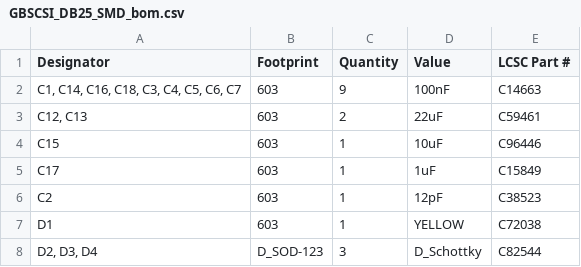
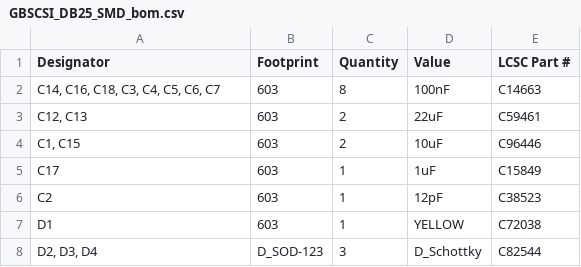
Before and after one commit to GeorgeRudolf/GBSCSI2, a CSV file: DB25/JLC_files/GBSCSI_DB25_SMD_bom.csv, drawn as a sheet; only a part is shown.

```diff
--- a/DB25/JLC_files/GBSCSI_DB25_SMD_bom.csv
+++ b/DB25/JLC_files/GBSCSI_DB25_SMD_bom.csv
@@ -1,5 +1,5 @@
 Designator,Footprint,Quantity,Value,LCSC Part #
-"C1, C14, C16, C18, C3, C4, C5, C6, C7",603,9,100nF,C14663
+"C14, C16, C18, C3, C4, C5, C6, C7",603,8,100nF,C14663
 "C12, C13",603,2,22uF,C59461
-C15,603,1,10uF,C96446
+"C1, C15",603,2,10uF,C96446
 C17,603,1,1uF,C15849
```
Also changed, not shown: 2.5_3.5_hybrid/JLC_files/GBSCSI_hyb_SMD_bom_1117_285.csv, 2.5_3.5_hybrid/JLC_files/GBSCSI_hyb_SMD_bom_1117_adj.csv, 33 other files.
